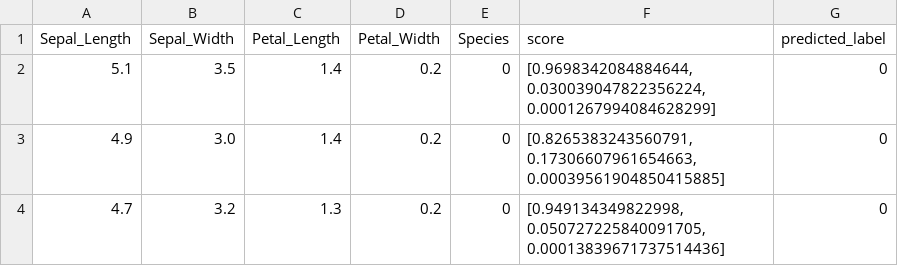
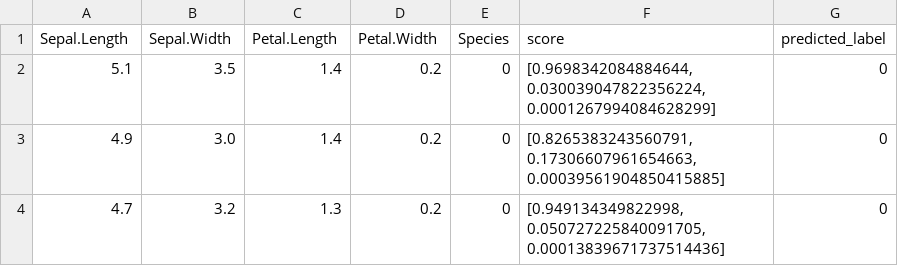
Before and after one commit to Venktesh-ibm/dataset_irs, a CSV file: iris_dataset2.csv, drawn as a sheet; only a part is shown.

Commit message:
Update iris_dataset2.csv

```diff
--- a/iris_dataset2.csv
+++ b/iris_dataset2.csv
@@ -1,2 +1,2 @@
-Sepal_Length,Sepal_Width,Petal_Length,Petal_Width,Species,score,predicted_label
+Sepal.Length,Sepal.Width,Petal.Length,Petal.Width,Species,score,predicted_label
 5.1,3.5,1.4,0.2,0,"[0.9698342084884644, 0.030039047822356224, 0.0001267994084628299]",0
```
